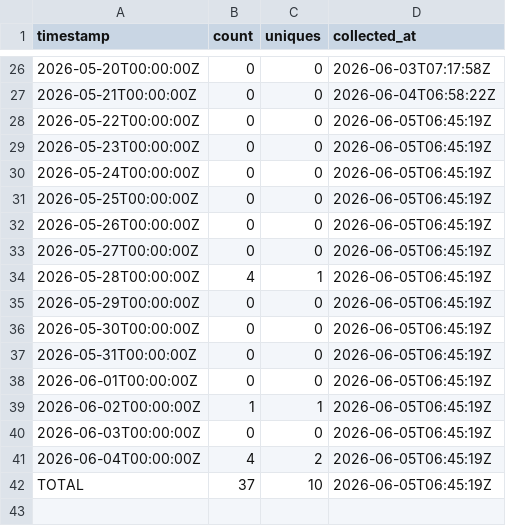
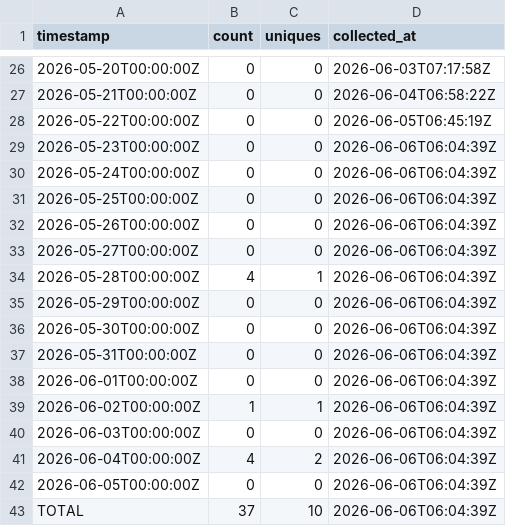
Before and after one commit to J-King-Dottie/pacific-data-hub-agent-mcp, a CSV file: github-traffic/views.csv, drawn as a sheet; only a part is shown, gaps mark what is left out.

```diff
--- a/github-traffic/views.csv
+++ b/github-traffic/views.csv
@@ -28,15 +28,16 @@ timestamp,count,uniques,collected_at
 2026-05-22T00:00:00Z,0,0,2026-06-05T06:45:19Z
-2026-05-23T00:00:00Z,0,0,2026-06-05T06:45:19Z
-2026-05-24T00:00:00Z,0,0,2026-06-05T06:45:19Z
-2026-05-25T00:00:00Z,0,0,2026-06-05T06:45:19Z
-2026-05-26T00:00:00Z,0,0,2026-06-05T06:45:19Z
-2026-05-27T00:00:00Z,0,0,2026-06-05T06:45:19Z
-2026-05-28T00:00:00Z,4,1,2026-06-05T06:45:19Z
-2026-05-29T00:00:00Z,0,0,2026-06-05T06:45:19Z
-2026-05-30T00:00:00Z,0,0,2026-06-05T06:45:19Z
-2026-05-31T00:00:00Z,0,0,2026-06-05T06:45:19Z
-2026-06-01T00:00:00Z,0,0,2026-06-05T06:45:19Z
-2026-06-02T00:00:00Z,1,1,2026-06-05T06:45:19Z
-2026-06-03T00:00:00Z,0,0,2026-06-05T06:45:19Z
-2026-06-04T00:00:00Z,4,2,2026-06-05T06:45:19Z
-TOTAL,37,10,2026-06-05T06:45:19Z
+2026-05-23T00:00:00Z,0,0,2026-06-06T06:04:39Z
+2026-05-24T00:00:00Z,0,0,2026-06-06T06:04:39Z
+2026-05-25T00:00:00Z,0,0,2026-06-06T06:04:39Z
+2026-05-26T00:00:00Z,0,0,2026-06-06T06:04:39Z
+2026-05-27T00:00:00Z,0,0,2026-06-06T06:04:39Z
+2026-05-28T00:00:00Z,4,1,2026-06-06T06:04:39Z
+2026-05-29T00:00:00Z,0,0,2026-06-06T06:04:39Z
+2026-05-30T00:00:00Z,0,0,2026-06-06T06:04:39Z
+2026-05-31T00:00:00Z,0,0,2026-06-06T06:04:39Z
+2026-06-01T00:00:00Z,0,0,2026-06-06T06:04:39Z
+2026-06-02T00:00:00Z,1,1,2026-06-06T06:04:39Z
+2026-06-03T00:00:00Z,0,0,2026-06-06T06:04:39Z
+2026-06-04T00:00:00Z,4,2,2026-06-06T06:04:39Z
+2026-06-05T00:00:00Z,0,0,2026-06-06T06:04:39Z
+TOTAL,37,10,2026-06-06T06:04:39Z
```
Also changed, not shown: github-traffic/clones.csv.
